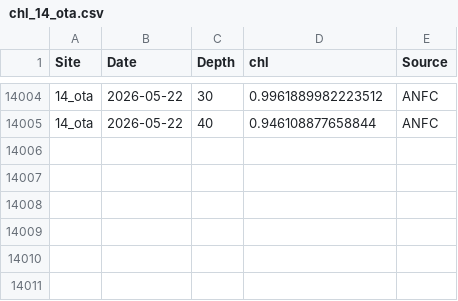
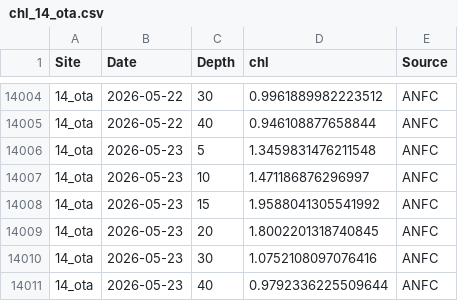
Before and after one commit to sharkbot952/demo, a CSV file: data/cmem/chl/chl_14_ota.csv, drawn as a sheet; only a part is shown, gaps mark what is left out; the diff names each change by its address in the sheet, - before the commit and + after, or states it on an @@ line.

```diff
--- a/data/cmem/chl/chl_14_ota.csv
+++ b/data/cmem/chl/chl_14_ota.csv
+row 14006: 14_ota | 2026-05-23 | 5 | 1.3459831476211548 | ANFC
+row 14007: 14_ota | 2026-05-23 | 10 | 1.471186876296997 | ANFC
+row 14008: 14_ota | 2026-05-23 | 15 | 1.9588041305541992 | ANFC
+row 14009: 14_ota | 2026-05-23 | 20 | 1.8002201318740845 | ANFC
+row 14010: 14_ota | 2026-05-23 | 30 | 1.0752108097076416 | ANFC
+row 14011: 14_ota | 2026-05-23 | 40 | 0.9792336225509644 | ANFC
```
Also changed, not shown: data/cmem/chl/chl_13_isi.csv, data/cmem/chl/chl_16_tom.csv, 10 other files.
